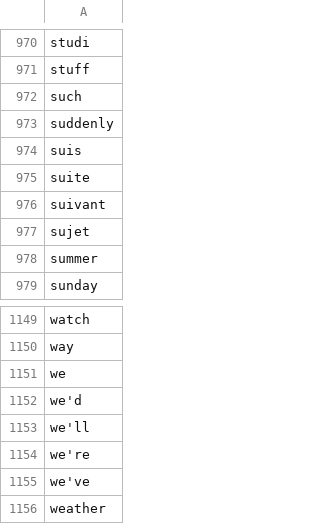
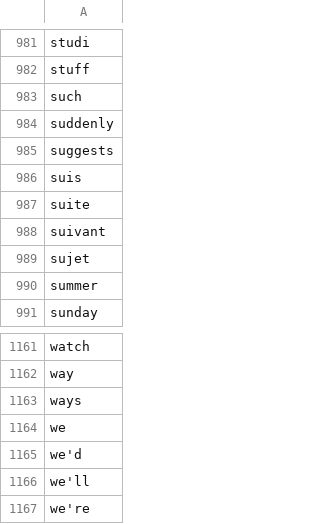
Before and after one commit to AlexanderTheAlright/text-chef, a CSV file: custom_stopwords.csv, drawn as a sheet; only a part is shown, gaps mark what is left out; the shorter side is filled out with more unchanged rows; the diff covers the shown part only; the diff names each change by its address in the sheet, - before the commit and + after, or states it on an @@ line.

```diff
--- a/custom_stopwords.csv
+++ b/custom_stopwords.csv
+row 985: suggests
+row 1163: ways
```
Also changed, not shown: 11 added rows elsewhere in this file, 7 other files.
